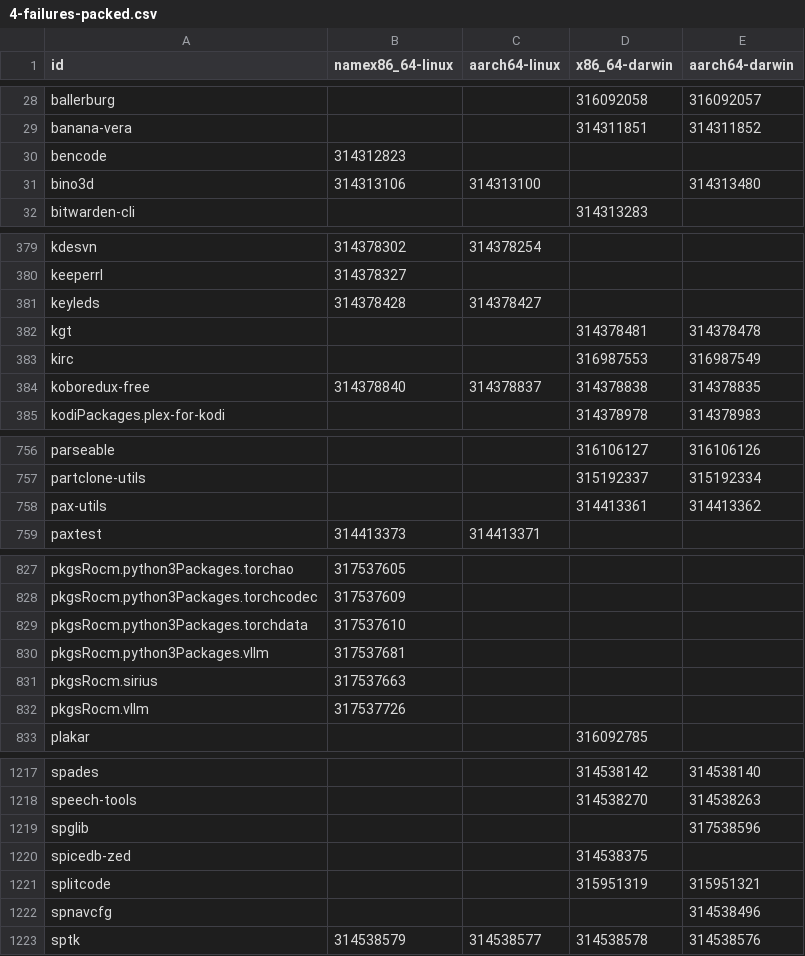
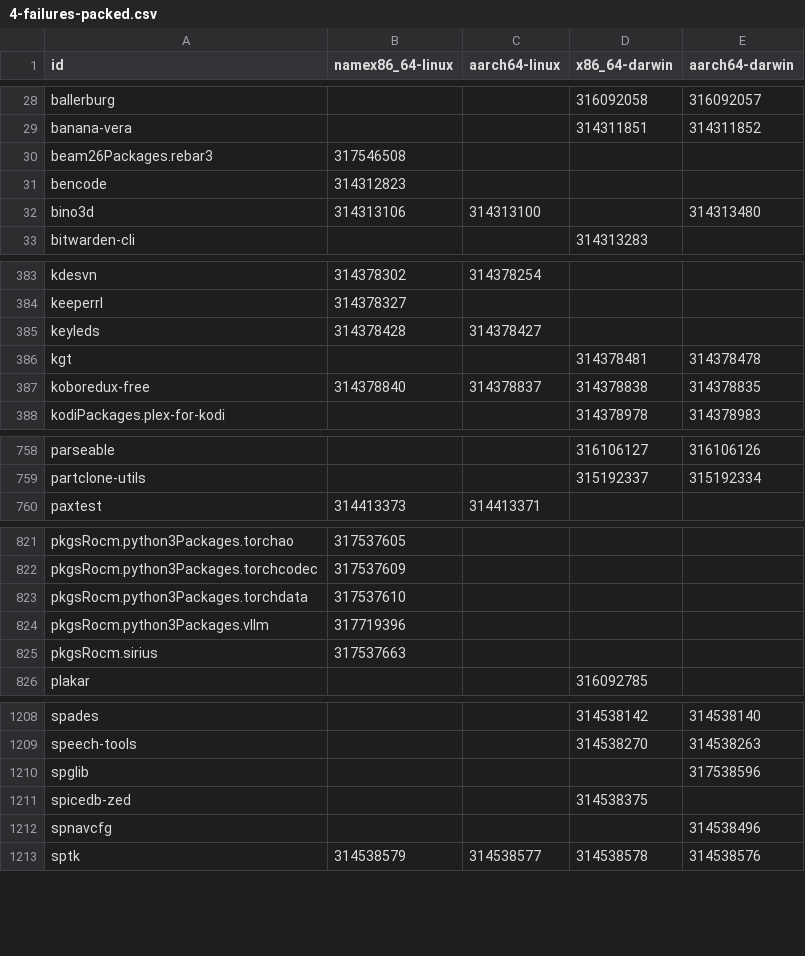
Before and after one commit to Sigmanificient/nixpkgs-failure-notify, a CSV file: results/4-failures-packed.csv, drawn as a sheet; only a part is shown, gaps mark what is left out; the diff covers the shown part only.

```diff
--- a/results/4-failures-packed.csv
+++ b/results/4-failures-packed.csv
@@ -29,2 +29,3 @@ ballerburg,,,316092058,316092057
 banana-vera,,,314311851,314311852
+beam26Packages.rebar3,317546508,,,
 bencode,314312823,,,
@@ -382,3 +386,2 @@ keyleds,314378428,314378427,,
 kgt,,,314378481,314378478
-kirc,,,316987553,316987549
 koboredux-free,314378840,314378837,314378838,314378835
@@ -757,3 +759,2 @@ parseable,,,316106127,316106126
 partclone-utils,,,315192337,315192334
-pax-utils,,,314413361,314413362
 paxtest,314413373,314413371,,
@@ -829,5 +823,4 @@ pkgsRocm.python3Packages.torchcodec,317537609,,,
 pkgsRocm.python3Packages.torchdata,317537610,,,
-pkgsRocm.python3Packages.vllm,317537681,,,
+pkgsRocm.python3Packages.vllm,317719396,,,
 pkgsRocm.sirius,317537663,,,
-pkgsRocm.vllm,317537726,,,
 plakar,,,316092785,
@@ -1220,3 +1211,2 @@ spglib,,,,317538596
 spicedb-zed,,,314538375,
-splitcode,,,315951319,315951321
 spnavcfg,,,,314538496
```
Also changed, not shown: 6 added rows and 14 removed rows elsewhere in this file, results/2-failures.csv, results/3-failures-aarch64-darwin.csv, 4 other files.
